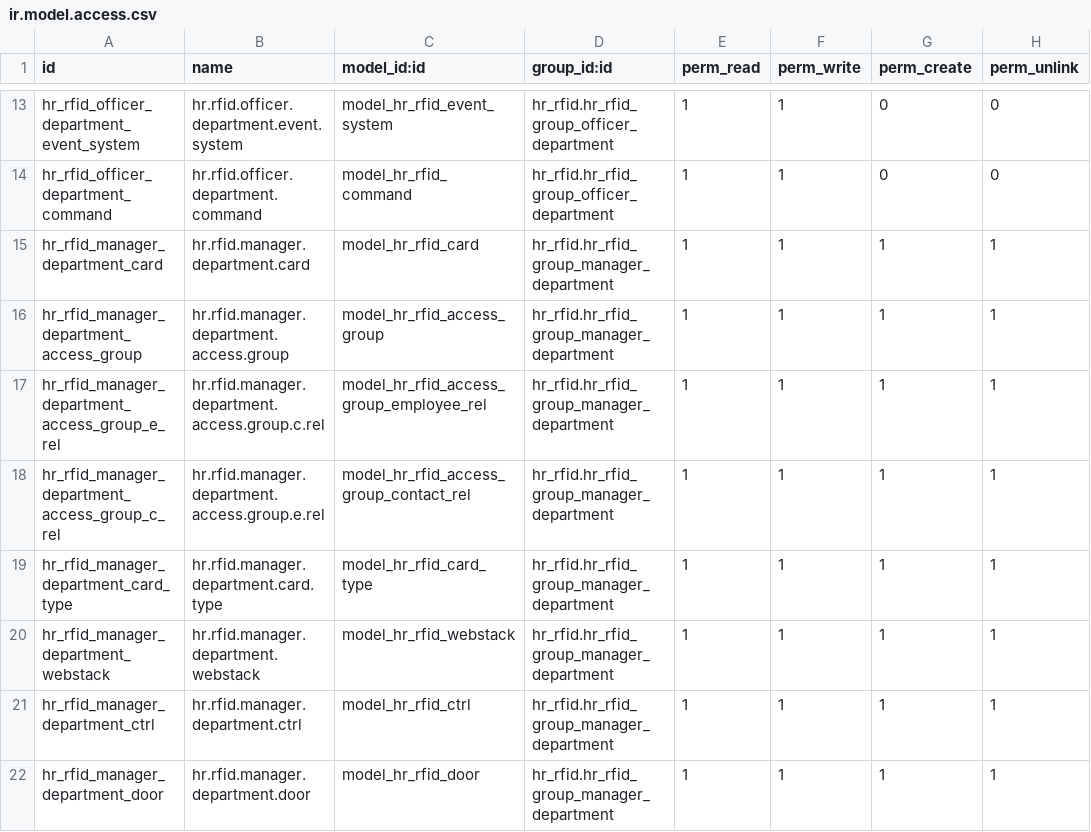
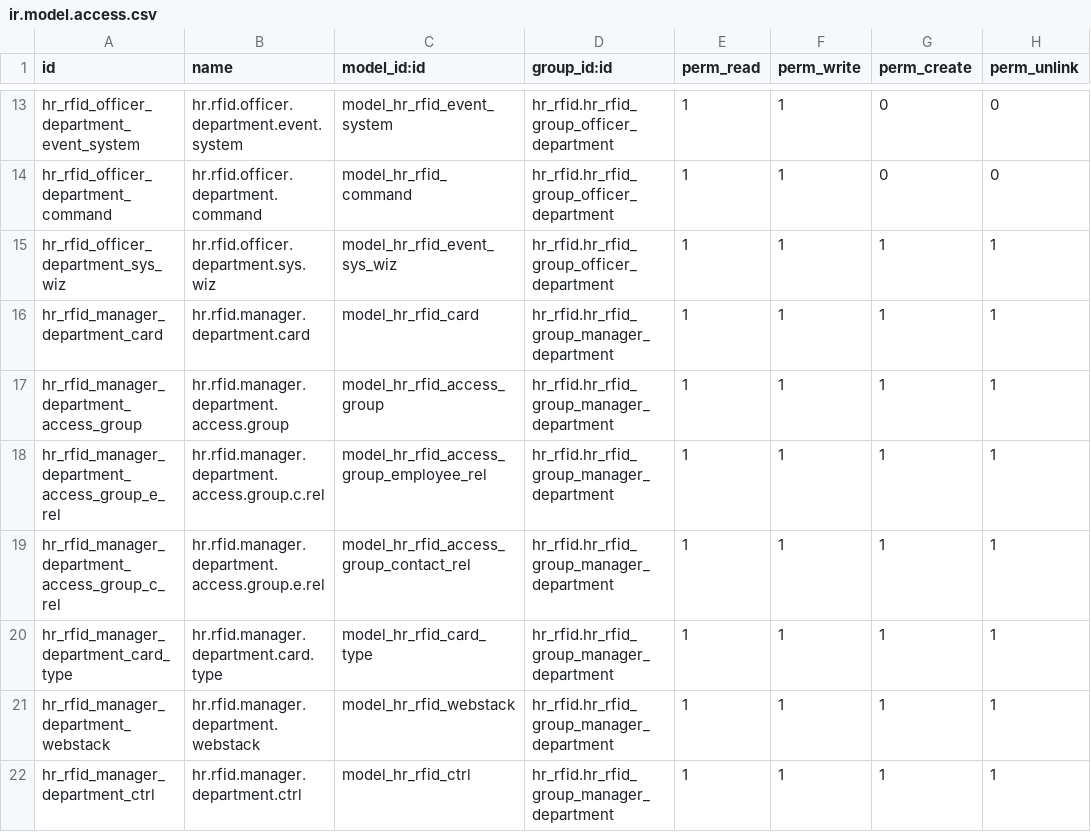
Before and after one commit to polimex/polimex-rfid, a CSV file: hr_rfid/security/ir.model.access.csv, drawn as a sheet; only a part is shown, gaps mark what is left out; the shorter side is filled out with more unchanged rows.

```diff
--- a/hr_rfid/security/ir.model.access.csv
+++ b/hr_rfid/security/ir.model.access.csv
@@ -14,2 +14,3 @@ hr_rfid_officer_department_event_system,hr.rfid.officer.department.event.system,
 hr_rfid_officer_department_command,hr.rfid.officer.department.command,model_hr_rfid_command,hr_rfid.hr_rfid_group_officer_department,1,1,0,0
+hr_rfid_officer_department_sys_wiz,hr.rfid.officer.department.sys.wiz,model_hr_rfid_event_sys_wiz,hr_rfid.hr_rfid_group_officer_department,1,1,1,1
 hr_rfid_manager_department_card,hr.rfid.manager.department.card,model_hr_rfid_card,hr_rfid.hr_rfid_group_manager_department,1,1,1,1
```
Also changed, not shown: 1 other file.
